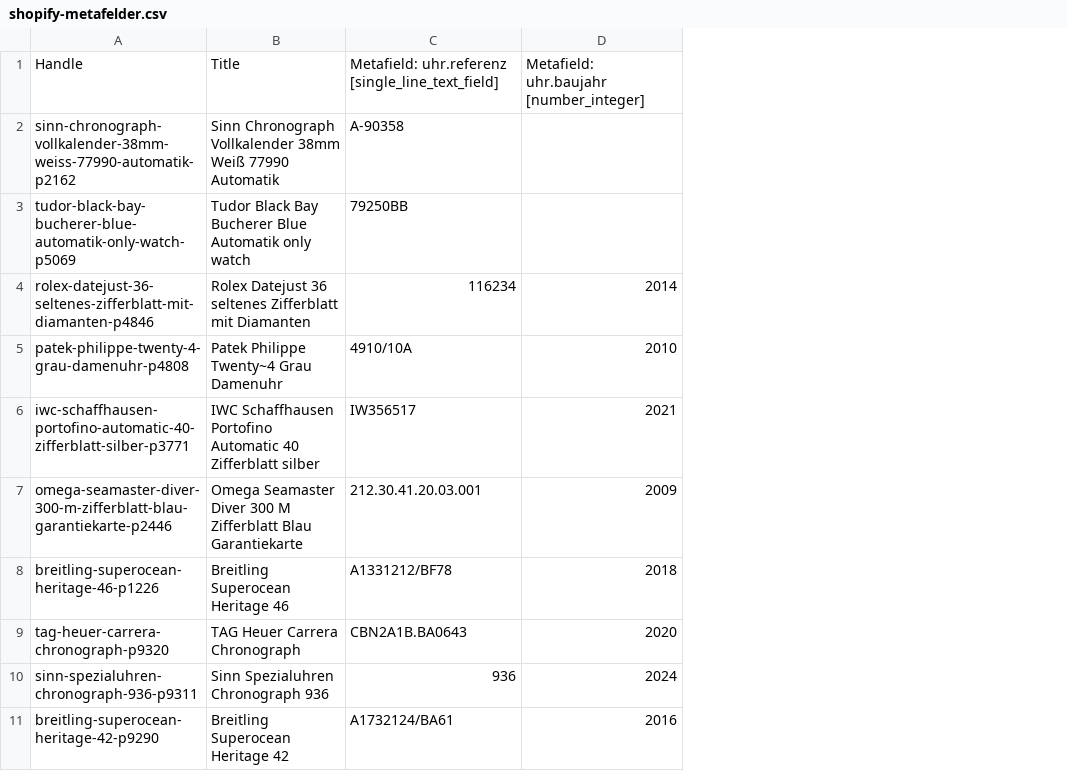
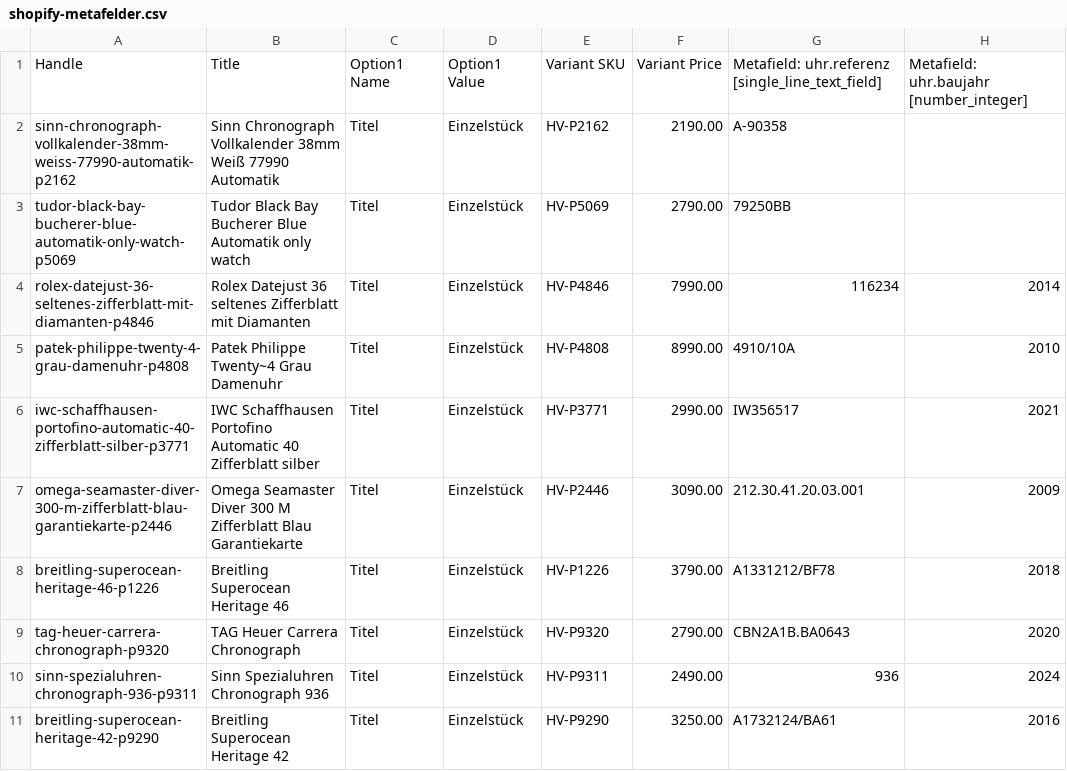
Before and after one commit to valentinpueschel-ui/Hahn-Vo, a CSV file: shopify-metafelder.csv, drawn as a sheet; only a part is shown; the diff names each change by its address in the sheet, - before the commit and + after, or states it on an @@ line.

```diff
--- a/shopify-metafelder.csv
+++ b/shopify-metafelder.csv
+column C, rows 1-11: Option1 Name | Titel | Titel | Titel | Titel | Titel | Titel | Titel | Titel | Titel | Titel
+column D, rows 1-11: Option1 Value | Einzelstück | Einzelstück | Einzelstück | Einzelstück | Einzelstück | Einzelstück | Einzelstück | Einzelstück | Einzelstück | Einzelstück
+column E, rows 1-11: Variant SKU | HV-P2162 | HV-P5069 | HV-P4846 | HV-P4808 | HV-P3771 | HV-P2446 | HV-P1226 | HV-P9320 | HV-P9311 | HV-P9290
+column F, rows 1-11: Variant Price | 2190.00 | 2790.00 | 7990.00 | 8990.00 | 2990.00 | 3090.00 | 3790.00 | 2790.00 | 2490.00 | 3250.00
```
